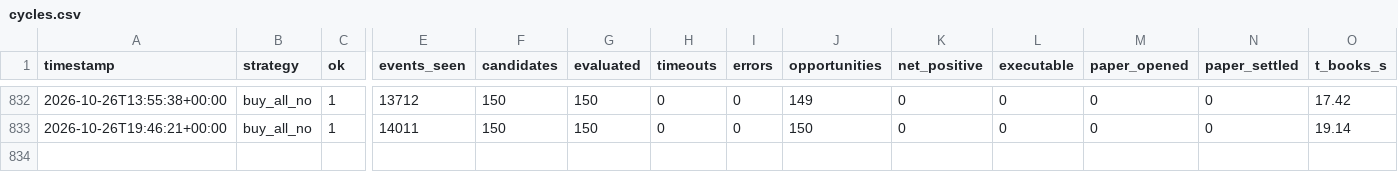
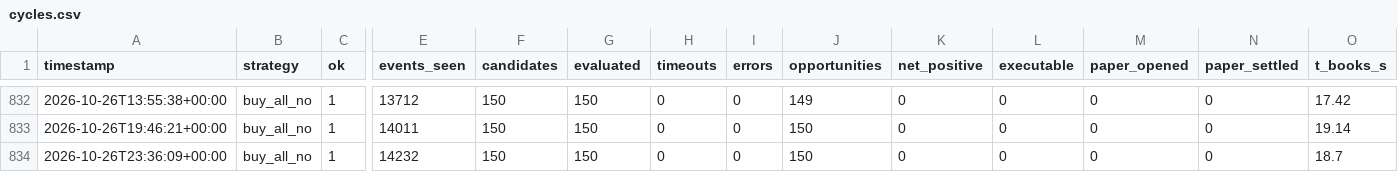
Before and after one commit to alannesper10/Pie-a-pie, a CSV file: data/strategies/buy_all_no/cycles.csv, drawn as a sheet; only a part is shown, gaps mark what is left out; rows hold the shown columns only; the diff names each change by its address in the sheet, - before the commit and + after, or states it on an @@ line.

```diff
--- a/data/strategies/buy_all_no/cycles.csv
+++ b/data/strategies/buy_all_no/cycles.csv
+row 834: 2026-10-26T23:36:09+00:00 | buy_all_no | 1 | 14232 | 150 | 150 | 0 | 0 | 150 | 0 | 0 | 0 | 0 | 18.7
```
Also changed, not shown: data/cycles.csv, data/strategies/buy_all_no/discards.csv, 9 other files.
